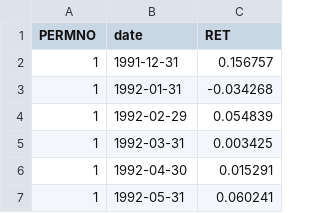
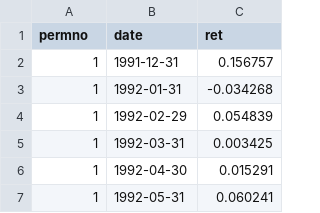
Before and after one commit to lorenzovarese/paper-asset-pricing, a CSV file: paper-model/examples/anonymized_data/firm_ret.csv, drawn as a sheet; only a part is shown.

Commit message:
Lowering header firm_ret.csv

```diff
--- a/paper-model/examples/anonymized_data/firm_ret.csv
+++ b/paper-model/examples/anonymized_data/firm_ret.csv
@@ -1,2 +1,2 @@
-PERMNO,date,RET
+permno,date,ret
 1,1991-12-31,0.156757
```
